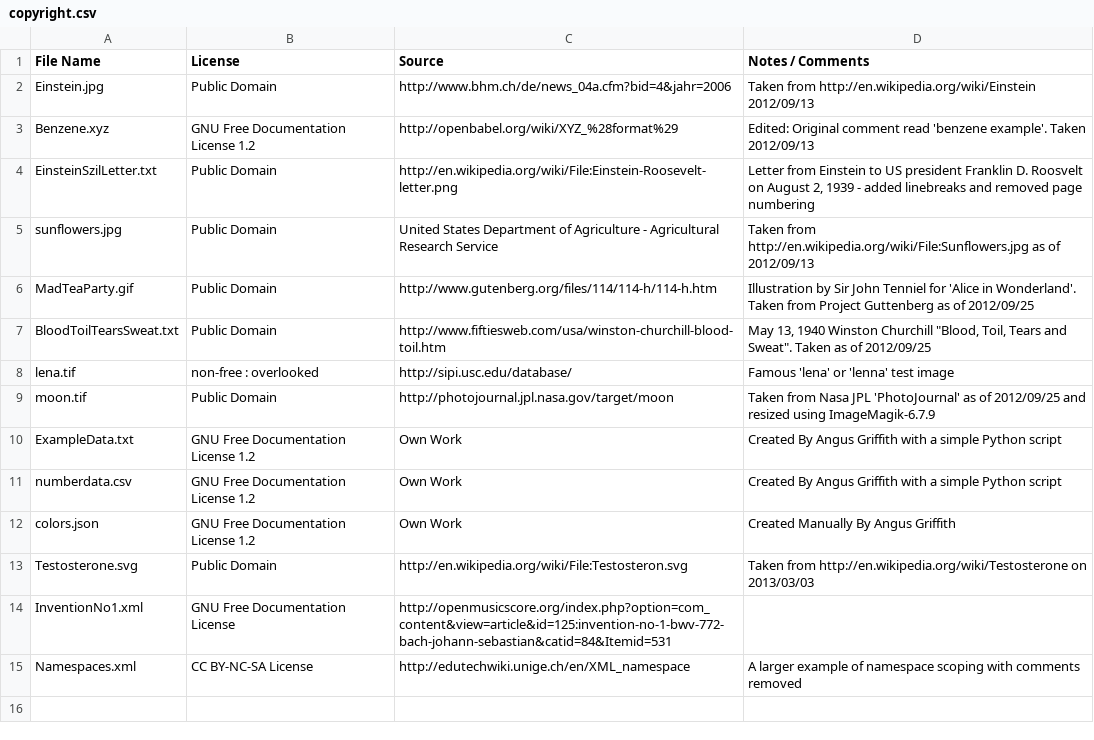
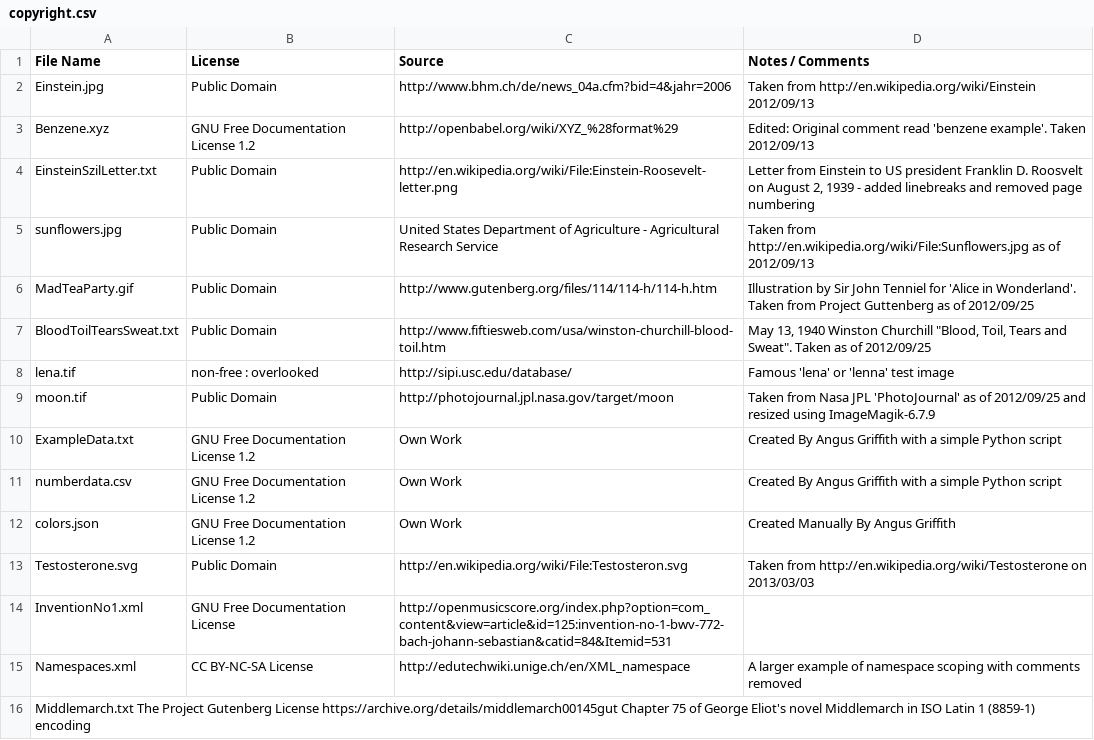
Before and after one commit to mathics/Mathics, a CSV file: mathics/data/ExampleData/copyright.csv, drawn as a sheet; the diff names each change by its address in the sheet, - before the commit and + after, or states it on an @@ line.

Commit message:
added Middlemarch chapter in Latin-1 encoding for Import unicode sequence test case

```diff
--- a/mathics/data/ExampleData/copyright.csv
+++ b/mathics/data/ExampleData/copyright.csv
+row 16: Middlemarch.txt The Project Gutenberg License https://archive.org/details/middlemarch00145gut Chapter 75 of George Eliot's novel Middlemarch in ISO Latin 1 (8859-1) encoding
```
Also changed, not shown: 2 other files.
